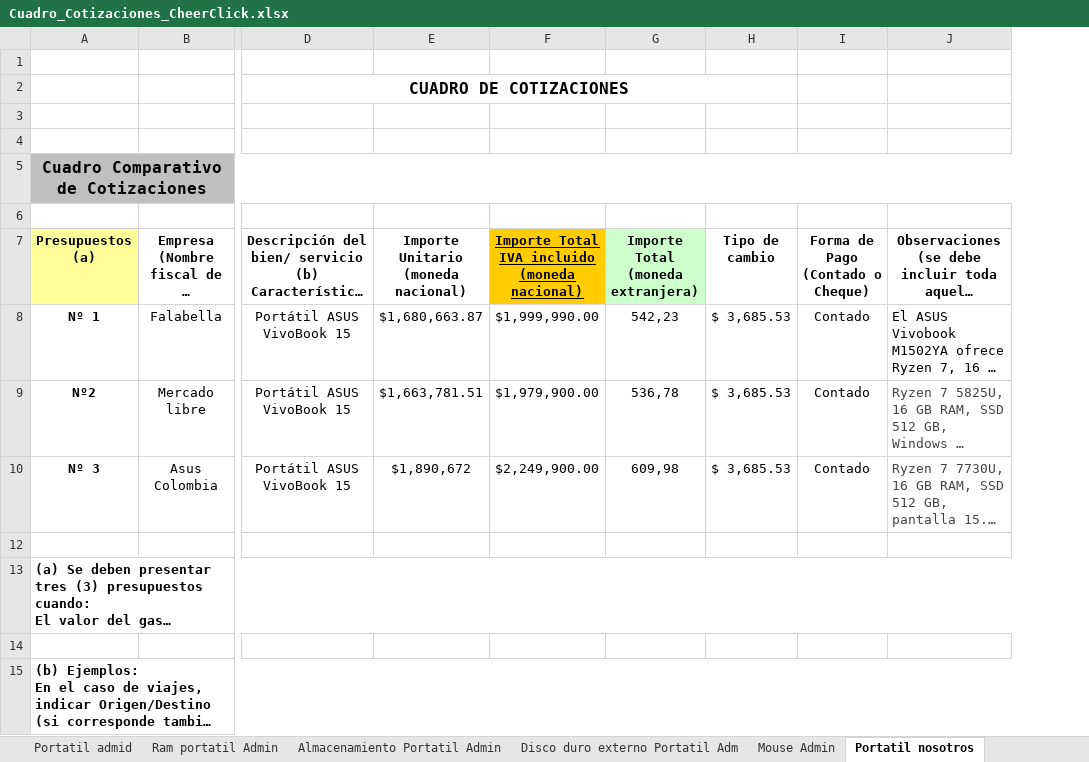
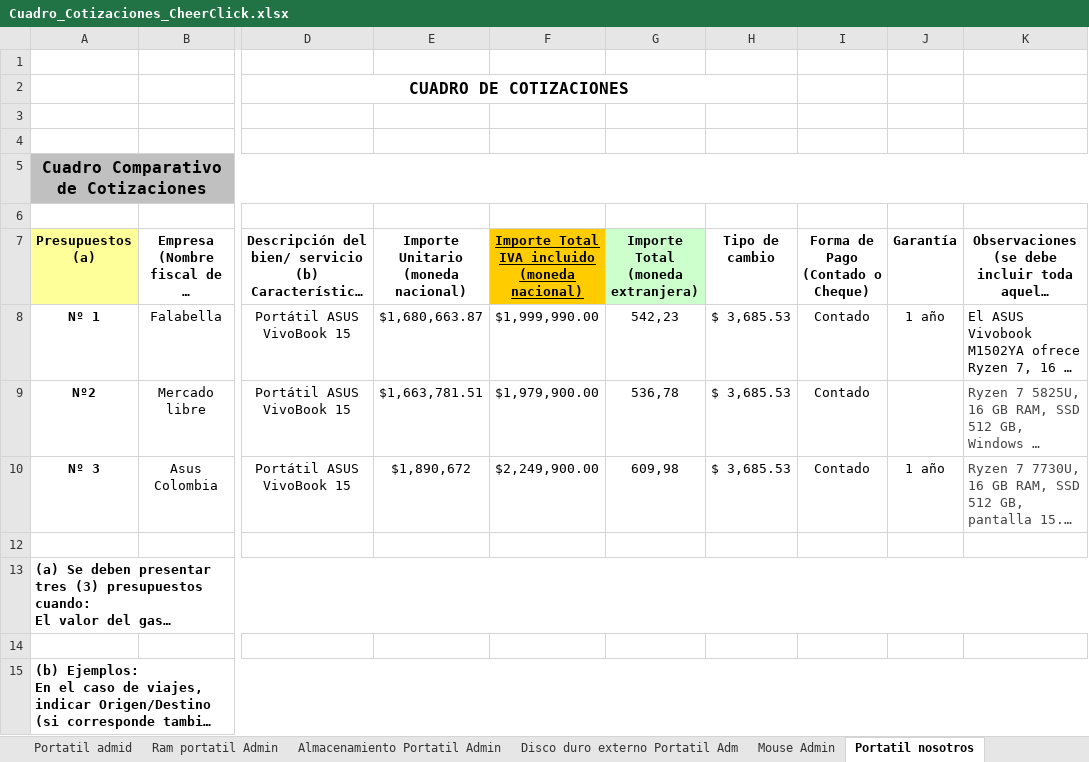
Before and after one commit to DONLEO21/Proyecto_CheerClick_Systems, an Excel workbook: Documentación/Trimestre II/Cuadro_Cotizaciones_CheerClick.xlsx, sheet Portatil nosotros, drawn as a sheet; only a part is shown, gaps mark what is left out; long unchanged cells end in …; values as stored, in another font and other column widths than the file's, no borders; charts and pictures not drawn; the diff names each change by its address in the sheet, - before the commit and + after, or states it on an @@ line.

```diff
--- a/Documentación/Trimestre II/Cuadro_Cotizaciones_CheerClick.xlsx (sheet Portatil nosotros)
+++ b/Documentación/Trimestre II/Cuadro_Cotizaciones_CheerClick.xlsx (sheet Portatil nosotros)
+column J (Garantía), rows 8-10: 1 año |  | 1 año
```
Also changed, not shown: sheet Consolidado, sheet Portada, sheet Disco duro externo nosotros, sheet RAM nosotros, sheet Portatil admid, sheet Almacenamiento nosotros, 3 more sheets, other sheet tabs, charts or pictures.
